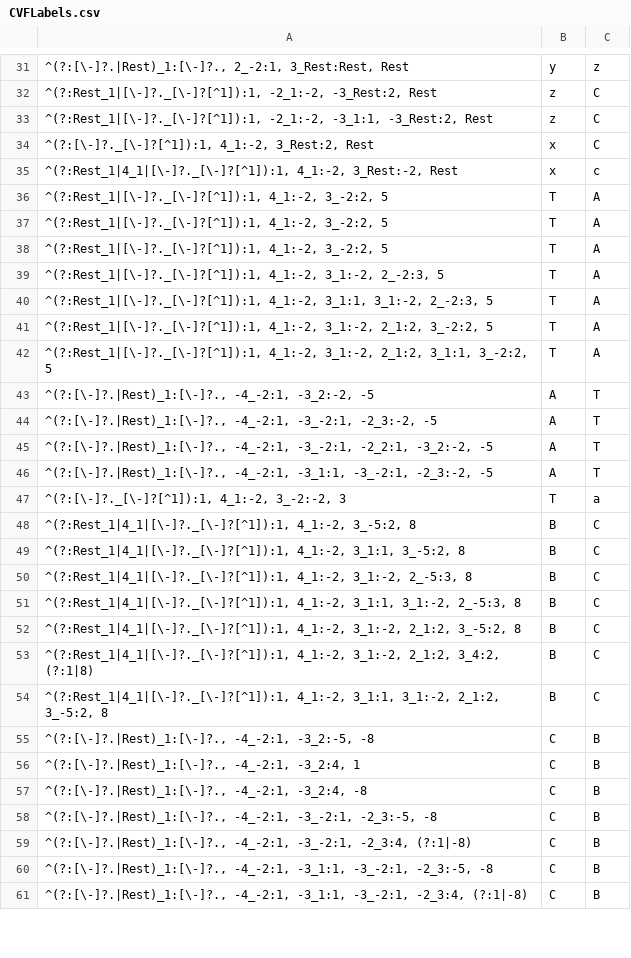
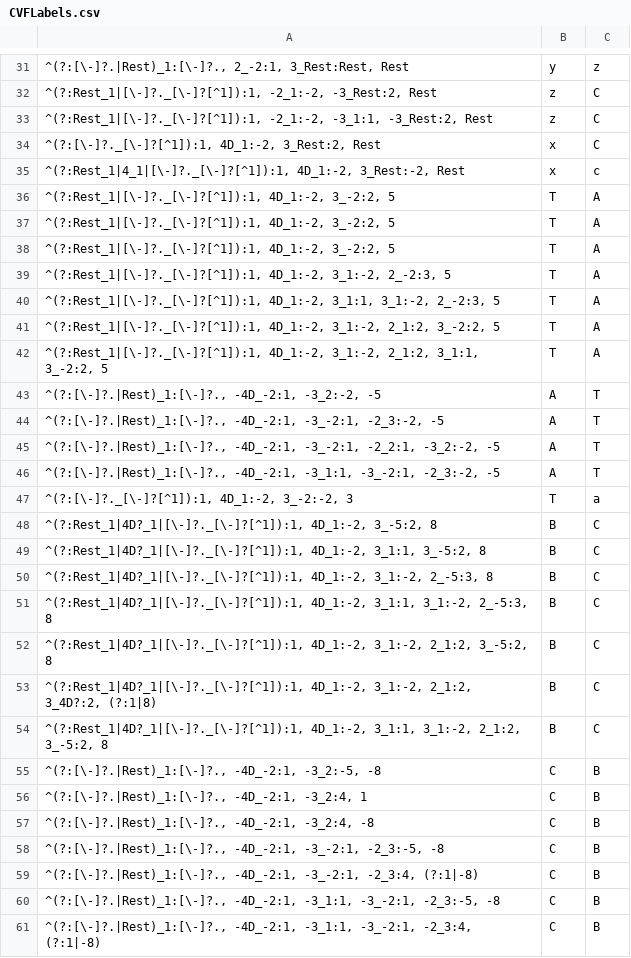
Before and after one commit to HCDigitalScholarship/intervals, a CSV file: intervals/data/cadences/CVFLabels.csv, drawn as a sheet; only a part is shown, gaps mark what is left out; the diff covers the shown part only; the diff names each change by its address in the sheet, - before the commit and + after, or states it on an @@ line.

Commit message:
Add markFourths
This also uses markFourths in cvf and cadence analysis. This
eliminates a lot of false positives where the "dissonant" interval
of the suspension was actually a consonant fourth.

```diff
--- a/intervals/data/cadences/CVFLabels.csv
+++ b/intervals/data/cadences/CVFLabels.csv
-A34: ^(?:[\-]?._[\-]?[^1]):1, 4_1:-2, 3_Rest:2, Rest
+A34: ^(?:[\-]?._[\-]?[^1]):1, 4D_1:-2, 3_Rest:2, Rest
-A35: ^(?:Rest_1|4_1|[\-]?._[\-]?[^1]):1, 4_1:-2, 3_Rest:-2, Rest
+A35: ^(?:Rest_1|4_1|[\-]?._[\-]?[^1]):1, 4D_1:-2, 3_Rest:-2, Rest
-A36:A38: ^(?:Rest_1|[\-]?._[\-]?[^1]):1, 4_1:-2, 3_-2:2, 5
+A36:A38: ^(?:Rest_1|[\-]?._[\-]?[^1]):1, 4D_1:-2, 3_-2:2, 5
-A39: ^(?:Rest_1|[\-]?._[\-]?[^1]):1, 4_1:-2, 3_1:-2, 2_-2:3,…
+A39: ^(?:Rest_1|[\-]?._[\-]?[^1]):1, 4D_1:-2, 3_1:-2, 2_-2:3,…
-A40: ^(?:Rest_1|[\-]?._[\-]?[^1]):1, 4_1:-2, 3_1:1, 3_1:-2,…
+A40: ^(?:Rest_1|[\-]?._[\-]?[^1]):1, 4D_1:-2, 3_1:1, 3_1:-2,…
-A41: ^(?:Rest_1|[\-]?._[\-]?[^1]):1, 4_1:-2, 3_1:-2, 2_1:2,…
+A41: ^(?:Rest_1|[\-]?._[\-]?[^1]):1, 4D_1:-2, 3_1:-2, 2_1:2,…
-A42: ^(?:Rest_1|[\-]?._[\-]?[^1]):1, 4_1:-2, 3_1:-2, 2_1:2,…
+A42: ^(?:Rest_1|[\-]?._[\-]?[^1]):1, 4D_1:-2, 3_1:-2, 2_1:2,…
-A43: ^(?:[\-]?.|Rest)_1:[\-]?., -4_-2:1, -3_2:-2, -5
+A43: ^(?:[\-]?.|Rest)_1:[\-]?., -4D_-2:1, -3_2:-2, -5
-A44: ^(?:[\-]?.|Rest)_1:[\-]?., -4_-2:1, -3_-2:1, -2_3:-2,…
+A44: ^(?:[\-]?.|Rest)_1:[\-]?., -4D_-2:1, -3_-2:1, -2_3:-2,…
-A45: ^(?:[\-]?.|Rest)_1:[\-]?., -4_-2:1, -3_-2:1, -2_2:1,…
+A45: ^(?:[\-]?.|Rest)_1:[\-]?., -4D_-2:1, -3_-2:1, -2_2:1,…
-A46: ^(?:[\-]?.|Rest)_1:[\-]?., -4_-2:1, -3_1:1, -3_-2:1,…
+A46: ^(?:[\-]?.|Rest)_1:[\-]?., -4D_-2:1, -3_1:1, -3_-2:1,…
-A47: ^(?:[\-]?._[\-]?[^1]):1, 4_1:-2, 3_-2:-2, 3
+A47: ^(?:[\-]?._[\-]?[^1]):1, 4D_1:-2, 3_-2:-2, 3
-A48: ^(?:Rest_1|4_1|[\-]?._[\-]?[^1]):1, 4_1:-2, 3_-5:2, 8
+A48: ^(?:Rest_1|4D?_1|[\-]?._[\-]?[^1]):1, 4D_1:-2, 3_-5:2, 8
-A49: ^(?:Rest_1|4_1|[\-]?._[\-]?[^1]):1, 4_1:-2, 3_1:1, 3_-5:2,…
+A49: ^(?:Rest_1|4D?_1|[\-]?._[\-]?[^1]):1, 4D_1:-2, 3_1:1, 3_-5:2,…
-A50: ^(?:Rest_1|4_1|[\-]?._[\-]?[^1]):1, 4_1:-2, 3_1:-2, 2_-5:3,…
+A50: ^(?:Rest_1|4D?_1|[\-]?._[\-]?[^1]):1, 4D_1:-2, 3_1:-2, 2_-5:3,…
-A51: ^(?:Rest_1|4_1|[\-]?._[\-]?[^1]):1, 4_1:-2, 3_1:1, 3_1:-2,…
+A51: ^(?:Rest_1|4D?_1|[\-]?._[\-]?[^1]):1, 4D_1:-2, 3_1:1, 3_1:-2,…
-A52: ^(?:Rest_1|4_1|[\-]?._[\-]?[^1]):1, 4_1:-2, 3_1:-2, 2_1:2,…
+A52: ^(?:Rest_1|4D?_1|[\-]?._[\-]?[^1]):1, 4D_1:-2, 3_1:-2, 2_1:2,…
-A53: ^(?:Rest_1|4_1|[\-]?._[\-]?[^1]):1, 4_1:-2, 3_1:-2, 2_1:2, 3_4:2, (?:1|8)
+A53: ^(?:Rest_1|4D?_1|[\-]?._[\-]?[^1]):1, 4D_1:-2, 3_1:-2, 2_1:2, 3_4D?:2, (?:1|8)
-A54: ^(?:Rest_1|4_1|[\-]?._[\-]?[^1]):1, 4_1:-2, 3_1:1, 3_1:-2,…
+A54: ^(?:Rest_1|4D?_1|[\-]?._[\-]?[^1]):1, 4D_1:-2, 3_1:1, 3_1:-2,…
-A55: ^(?:[\-]?.|Rest)_1:[\-]?., -4_-2:1, -3_2:-5, -8
+A55: ^(?:[\-]?.|Rest)_1:[\-]?., -4D_-2:1, -3_2:-5, -8
-A56: ^(?:[\-]?.|Rest)_1:[\-]?., -4_-2:1, -3_2:4, 1
+A56: ^(?:[\-]?.|Rest)_1:[\-]?., -4D_-2:1, -3_2:4, 1
-A57: ^(?:[\-]?.|Rest)_1:[\-]?., -4_-2:1, -3_2:4, -8
+A57: ^(?:[\-]?.|Rest)_1:[\-]?., -4D_-2:1, -3_2:4, -8
-A58: ^(?:[\-]?.|Rest)_1:[\-]?., -4_-2:1, -3_-2:1, -2_3:-5,…
+A58: ^(?:[\-]?.|Rest)_1:[\-]?., -4D_-2:1, -3_-2:1, -2_3:-5,…
-A59: ^(?:[\-]?.|Rest)_1:[\-]?., -4_-2:1, -3_-2:1, -2_3:4,…
+A59: ^(?:[\-]?.|Rest)_1:[\-]?., -4D_-2:1, -3_-2:1, -2_3:4,…
-A60: ^(?:[\-]?.|Rest)_1:[\-]?., -4_-2:1, -3_1:1, -3_-2:1,…
+A60: ^(?:[\-]?.|Rest)_1:[\-]?., -4D_-2:1, -3_1:1, -3_-2:1,…
-A61: ^(?:[\-]?.|Rest)_1:[\-]?., -4_-2:1, -3_1:1, -3_-2:1,…
+A61: ^(?:[\-]?.|Rest)_1:[\-]?., -4D_-2:1, -3_1:1, -3_-2:1,…
```
Also changed, not shown: 36 edited cells elsewhere in this file, intervals/data/cadences/cadenceLabels.csv, 1 other file.
